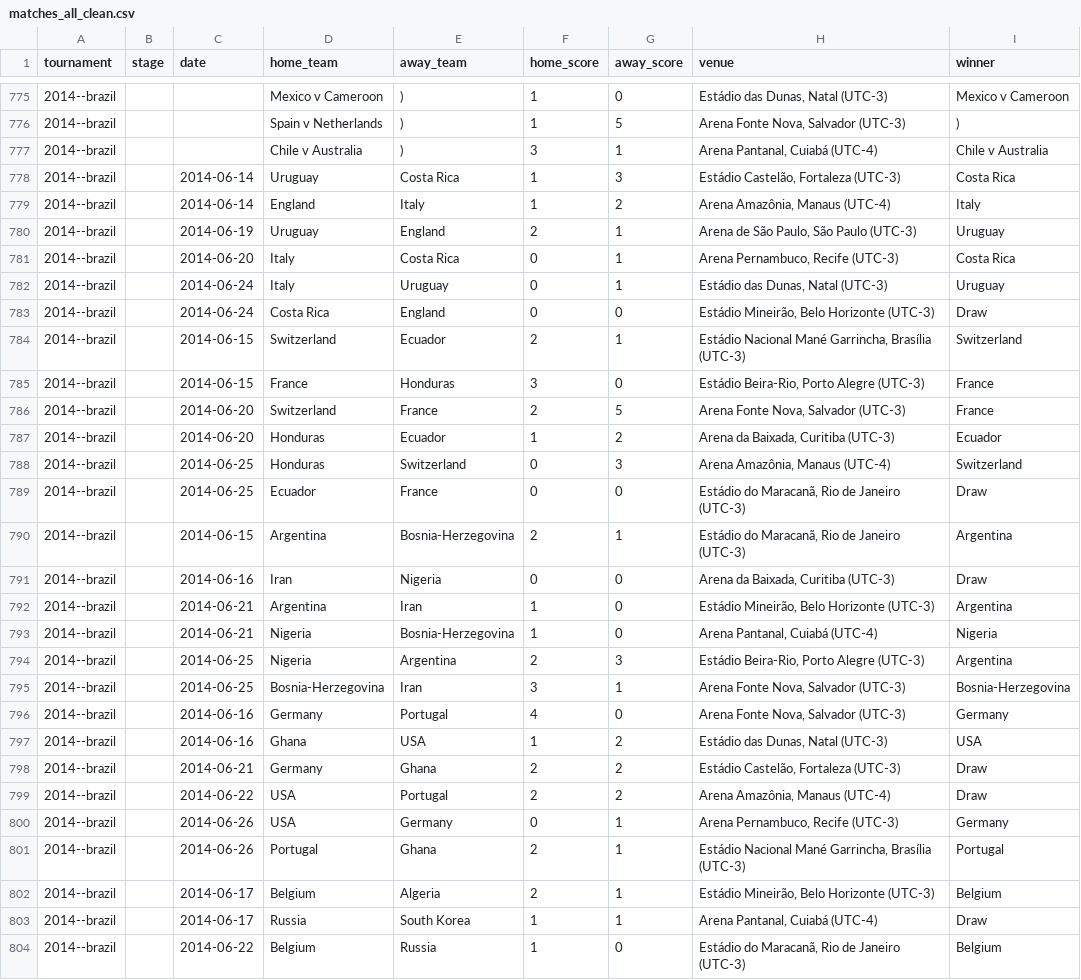
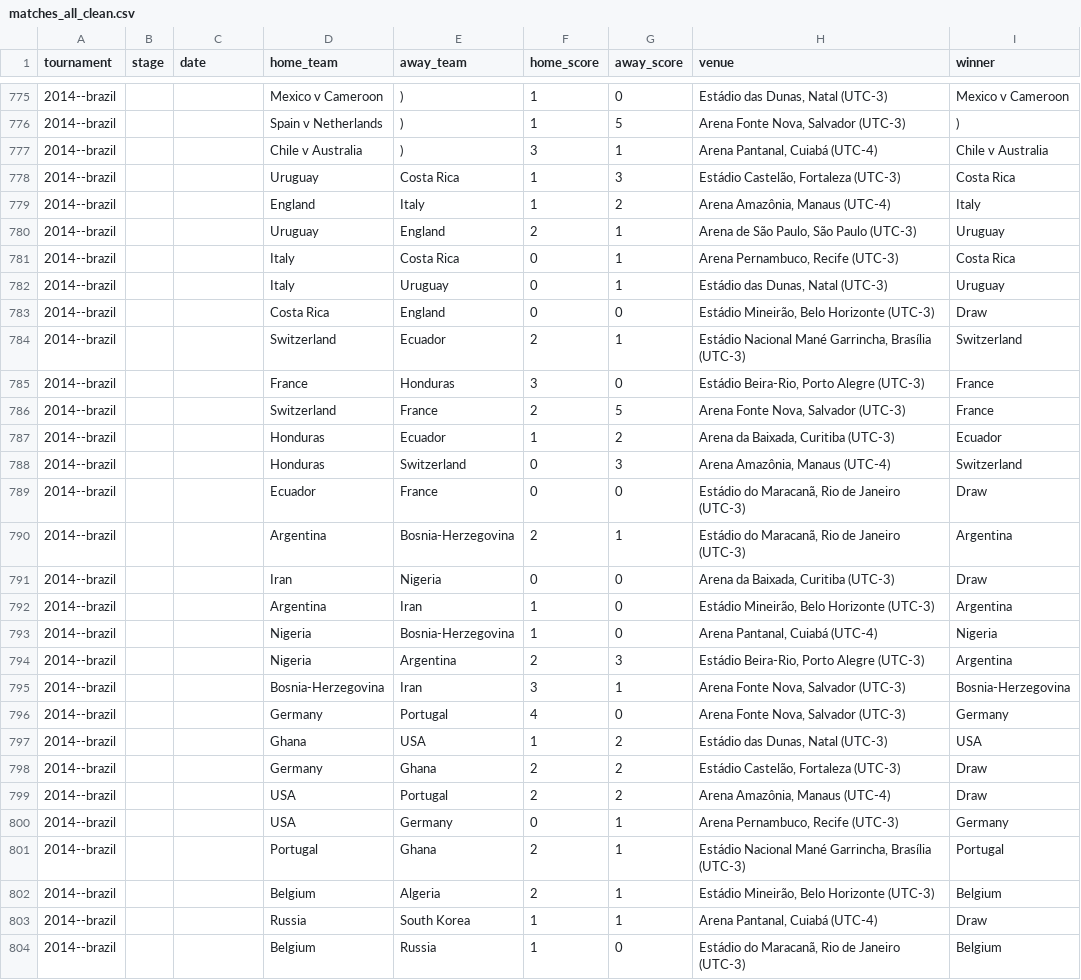
Before and after one commit to Agustin-Casebonne/WorldCup, a CSV file: data/parsed/matches_all_clean.csv, drawn as a sheet; only a part is shown, gaps mark what is left out; the diff covers the shown part only.

```diff
--- a/data/parsed/matches_all_clean.csv
+++ b/data/parsed/matches_all_clean.csv
@@ -777,28 +777,28 @@ tournament,stage,date,home_team,away_team,home_score,away_score,venue,winner
 2014--brazil,,,Chile v Australia,),3,1,"Arena Pantanal, Cuiabá (UTC-4)",Chile v Australia
-2014--brazil,,2014-06-14,Uruguay,Costa Rica,1,3,"Estádio Castelão, Fortaleza (UTC-3)",Costa Rica
-2014--brazil,,2014-06-14,England,Italy,1,2,"Arena Amazônia, Manaus (UTC-4)",Italy
-2014--brazil,,2014-06-19,Uruguay,England,2,1,"Arena de São Paulo, São Paulo (UTC-3)",Uruguay
-2014--brazil,,2014-06-20,Italy,Costa Rica,0,1,"Arena Pernambuco, Recife (UTC-3)",Costa Rica
-2014--brazil,,2014-06-24,Italy,Uruguay,0,1,"Estádio das Dunas, Natal (UTC-3)",Uruguay
-2014--brazil,,2014-06-24,Costa Rica,England,0,0,"Estádio Mineirão, Belo Horizonte (UTC-3)",Draw
-2014--brazil,,2014-06-15,Switzerland,Ecuador,2,1,"Estádio Nacional Mané Garrincha, Brasília (UTC-3)",Switzerland
-2014--brazil,,2014-06-15,France,Honduras,3,0,"Estádio Beira-Rio, Porto Alegre (UTC-3)",France
-2014--brazil,,2014-06-20,Switzerland,France,2,5,"Arena Fonte Nova, Salvador (UTC-3)",France
-2014--brazil,,2014-06-20,Honduras,Ecuador,1,2,"Arena da Baixada, Curitiba (UTC-3)",Ecuador
-2014--brazil,,2014-06-25,Honduras,Switzerland,0,3,"Arena Amazônia, Manaus (UTC-4)",Switzerland
-2014--brazil,,2014-06-25,Ecuador,France,0,0,"Estádio do Maracanã, Rio de Janeiro (UTC-3)",Draw
-2014--brazil,,2014-06-15,Argentina,Bosnia-Herzegovina,2,1,"Estádio do Maracanã, Rio de Janeiro (UTC-3)",Argentina
-2014--brazil,,2014-06-16,Iran,Nigeria,0,0,"Arena da Baixada, Curitiba (UTC-3)",Draw
-2014--brazil,,2014-06-21,Argentina,Iran,1,0,"Estádio Mineirão, Belo Horizonte (UTC-3)",Argentina
-2014--brazil,,2014-06-21,Nigeria,Bosnia-Herzegovina,1,0,"Arena Pantanal, Cuiabá (UTC-4)",Nigeria
-2014--brazil,,2014-06-25,Nigeria,Argentina,2,3,"Estádio Beira-Rio, Porto Alegre (UTC-3)",Argentina
-2014--brazil,,2014-06-25,Bosnia-Herzegovina,Iran,3,1,"Arena Fonte Nova, Salvador (UTC-3)",Bosnia-Herzegovina
-2014--brazil,,2014-06-16,Germany,Portugal,4,0,"Arena Fonte Nova, Salvador (UTC-3)",Germany
-2014--brazil,,2014-06-16,Ghana,USA,1,2,"Estádio das Dunas, Natal (UTC-3)",USA
-2014--brazil,,2014-06-21,Germany,Ghana,2,2,"Estádio Castelão, Fortaleza (UTC-3)",Draw
-2014--brazil,,2014-06-22,USA,Portugal,2,2,"Arena Amazônia, Manaus (UTC-4)",Draw
-2014--brazil,,2014-06-26,USA,Germany,0,1,"Arena Pernambuco, Recife (UTC-3)",Germany
-2014--brazil,,2014-06-26,Portugal,Ghana,2,1,"Estádio Nacional Mané Garrincha, Brasília (UTC-3)",Portugal
-2014--brazil,,2014-06-17,Belgium,Algeria,2,1,"Estádio Mineirão, Belo Horizonte (UTC-3)",Belgium
-2014--brazil,,2014-06-17,Russia,South Korea,1,1,"Arena Pantanal, Cuiabá (UTC-4)",Draw
-2014--brazil,,2014-06-22,Belgium,Russia,1,0,"Estádio do Maracanã, Rio de Janeiro (UTC-3)",Belgium
+2014--brazil,,,Uruguay,Costa Rica,1,3,"Estádio Castelão, Fortaleza (UTC-3)",Costa Rica
+2014--brazil,,,England,Italy,1,2,"Arena Amazônia, Manaus (UTC-4)",Italy
+2014--brazil,,,Uruguay,England,2,1,"Arena de São Paulo, São Paulo (UTC-3)",Uruguay
+2014--brazil,,,Italy,Costa Rica,0,1,"Arena Pernambuco, Recife (UTC-3)",Costa Rica
+2014--brazil,,,Italy,Uruguay,0,1,"Estádio das Dunas, Natal (UTC-3)",Uruguay
+2014--brazil,,,Costa Rica,England,0,0,"Estádio Mineirão, Belo Horizonte (UTC-3)",Draw
+2014--brazil,,,Switzerland,Ecuador,2,1,"Estádio Nacional Mané Garrincha, Brasília (UTC-3)",Switzerland
+2014--brazil,,,France,Honduras,3,0,"Estádio Beira-Rio, Porto Alegre (UTC-3)",France
+2014--brazil,,,Switzerland,France,2,5,"Arena Fonte Nova, Salvador (UTC-3)",France
+2014--brazil,,,Honduras,Ecuador,1,2,"Arena da Baixada, Curitiba (UTC-3)",Ecuador
+2014--brazil,,,Honduras,Switzerland,0,3,"Arena Amazônia, Manaus (UTC-4)",Switzerland
+2014--brazil,,,Ecuador,France,0,0,"Estádio do Maracanã, Rio de Janeiro (UTC-3)",Draw
+2014--brazil,,,Argentina,Bosnia-Herzegovina,2,1,"Estádio do Maracanã, Rio de Janeiro (UTC-3)",Argentina
+2014--brazil,,,Iran,Nigeria,0,0,"Arena da Baixada, Curitiba (UTC-3)",Draw
+2014--brazil,,,Argentina,Iran,1,0,"Estádio Mineirão, Belo Horizonte (UTC-3)",Argentina
+2014--brazil,,,Nigeria,Bosnia-Herzegovina,1,0,"Arena Pantanal, Cuiabá (UTC-4)",Nigeria
+2014--brazil,,,Nigeria,Argentina,2,3,"Estádio Beira-Rio, Porto Alegre (UTC-3)",Argentina
+2014--brazil,,,Bosnia-Herzegovina,Iran,3,1,"Arena Fonte Nova, Salvador (UTC-3)",Bosnia-Herzegovina
+2014--brazil,,,Germany,Portugal,4,0,"Arena Fonte Nova, Salvador (UTC-3)",Germany
+2014--brazil,,,Ghana,USA,1,2,"Estádio das Dunas, Natal (UTC-3)",USA
+2014--brazil,,,Germany,Ghana,2,2,"Estádio Castelão, Fortaleza (UTC-3)",Draw
+2014--brazil,,,USA,Portugal,2,2,"Arena Amazônia, Manaus (UTC-4)",Draw
+2014--brazil,,,USA,Germany,0,1,"Arena Pernambuco, Recife (UTC-3)",Germany
+2014--brazil,,,Portugal,Ghana,2,1,"Estádio Nacional Mané Garrincha, Brasília (UTC-3)",Portugal
+2014--brazil,,,Belgium,Algeria,2,1,"Estádio Mineirão, Belo Horizonte (UTC-3)",Belgium
+2014--brazil,,,Russia,South Korea,1,1,"Arena Pantanal, Cuiabá (UTC-4)",Draw
+2014--brazil,,,Belgium,Russia,1,0,"Estádio do Maracanã, Rio de Janeiro (UTC-3)",Belgium
```
Also changed, not shown: 3 edited cells elsewhere in this file, data/parsed/matches_all_with_elo.csv, 5 other files.
